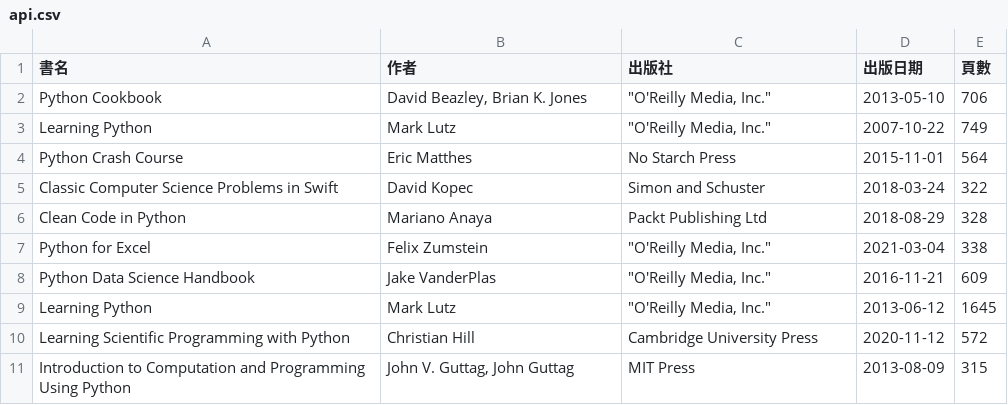
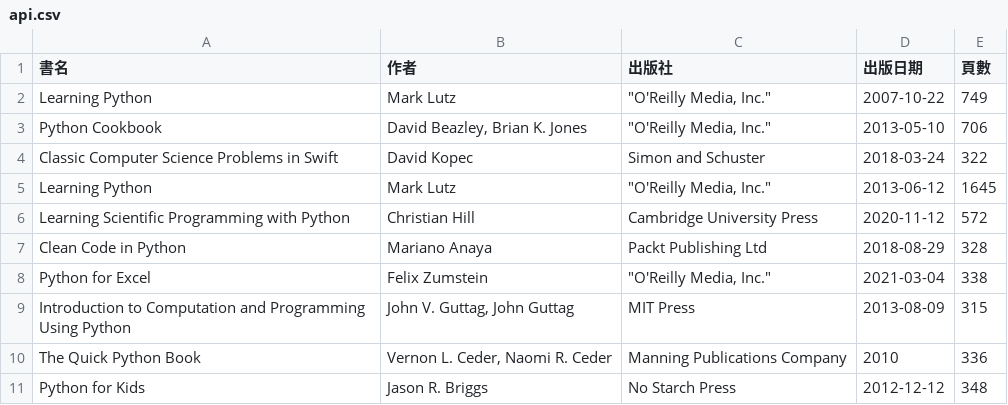
Before and after one commit to shadow-fun/midterm-crawler, a CSV file: api.csv, drawn as a sheet.

```diff
--- a/api.csv
+++ b/api.csv
@@ -1,11 +1,11 @@
 書名,作者,出版社,出版日期,頁數
+Learning Python,Mark Lutz,"""O'Reilly Media, Inc.""",2007-10-22,749
 Python Cookbook,"David Beazley, Brian K. Jones","""O'Reilly Media, Inc.""",2013-05-10,706
-Learning Python,Mark Lutz,"""O'Reilly Media, Inc.""",2007-10-22,749
-Python Crash Course,Eric Matthes,No Starch Press,2015-11-01,564
 Classic Computer Science Problems in Swift,David Kopec,Simon and Schuster,2018-03-24,322
+Learning Python,Mark Lutz,"""O'Reilly Media, Inc.""",2013-06-12,1645
+Learning Scientific Programming with Python,Christian Hill,Cambridge University Press,2020-11-12,572
 Clean Code in Python,Mariano Anaya,Packt Publishing Ltd,2018-08-29,328
 Python for Excel,Felix Zumstein,"""O'Reilly Media, Inc.""",2021-03-04,338
-Python Data Science Handbook,Jake VanderPlas,"""O'Reilly Media, Inc.""",2016-11-21,609
-Learning Python,Mark Lutz,"""O'Reilly Media, Inc.""",2013-06-12,1645
-Learning Scientific Programming with Python,Christian Hill,Cambridge University Press,2020-11-12,572
 Introduction to Computation and Programming Using Python,"John V. Guttag, John Guttag",MIT Press,2013-08-09,315
+The Quick Python Book,"Vernon L. Ceder, Naomi R. Ceder",Manning Publications Company,2010,336
+Python for Kids,Jason R. Briggs,No Starch Press,2012-12-12,348
```
